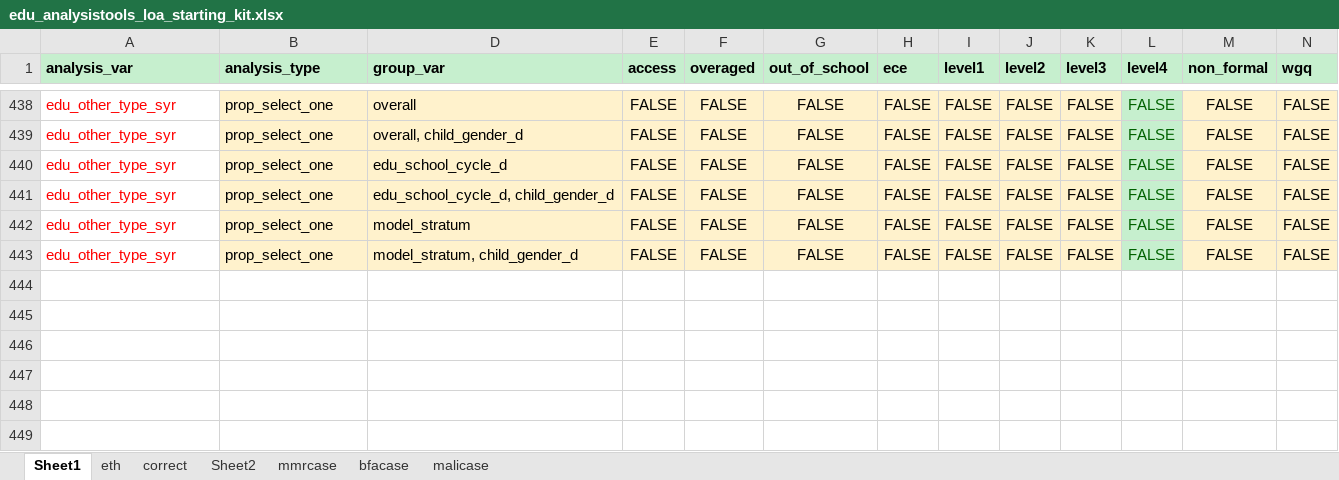
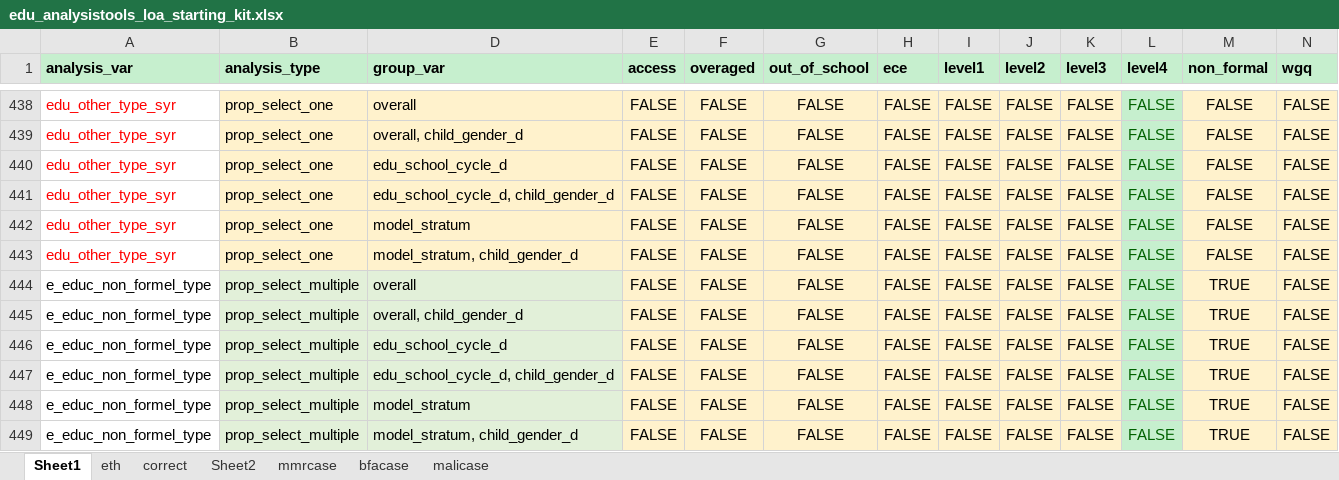
Before and after one commit to martivit/MSNA_EduAnalysis_and_xcrisis, an Excel workbook: EduAnalysisTool/input_tool/edu_analysistools_loa_starting_kit.xlsx, sheet Sheet1, drawn as a sheet; only a part is shown, gaps mark what is left out; values as stored, in another font and other column widths than the file's, no borders; conditional formats not drawn; the diff names each change by its address in the sheet, - before the commit and + after, or states it on an @@ line.

```diff
--- a/EduAnalysisTool/input_tool/edu_analysistools_loa_starting_kit.xlsx (sheet Sheet1)
+++ b/EduAnalysisTool/input_tool/edu_analysistools_loa_starting_kit.xlsx (sheet Sheet1)
+row 444: e_educ_non_formel_type | prop_select_multiple | overall | FALSE | FALSE | FALSE | FALSE | FALSE | FALSE | FALSE | FALSE | TRUE | FALSE
+row 445: e_educ_non_formel_type | prop_select_multiple | overall, child_gender_d | FALSE | FALSE | FALSE | FALSE | FALSE | FALSE | FALSE | FALSE | TRUE | FALSE
+row 446: e_educ_non_formel_type | prop_select_multiple | edu_school_cycle_d | FALSE | FALSE | FALSE | FALSE | FALSE | FALSE | FALSE | FALSE | TRUE | FALSE
+row 447: e_educ_non_formel_type | prop_select_multiple | edu_school_cycle_d, child_gender_d | FALSE | FALSE | FALSE | FALSE | FALSE | FALSE | FALSE | FALSE | TRUE | FALSE
+row 448: e_educ_non_formel_type | prop_select_multiple | model_stratum | FALSE | FALSE | FALSE | FALSE | FALSE | FALSE | FALSE | FALSE | TRUE | FALSE
+row 449: e_educ_non_formel_type | prop_select_multiple | model_stratum, child_gender_d | FALSE | FALSE | FALSE | FALSE | FALSE | FALSE | FALSE | FALSE | TRUE | FALSE
```
Also changed, not shown: hidden cells, EduAnalysisTool/input_global/metadata_edu_global.xlsx, EduAnalysisTool/input_tool/edu_indicator_labelling.xlsx, 7 other files.
